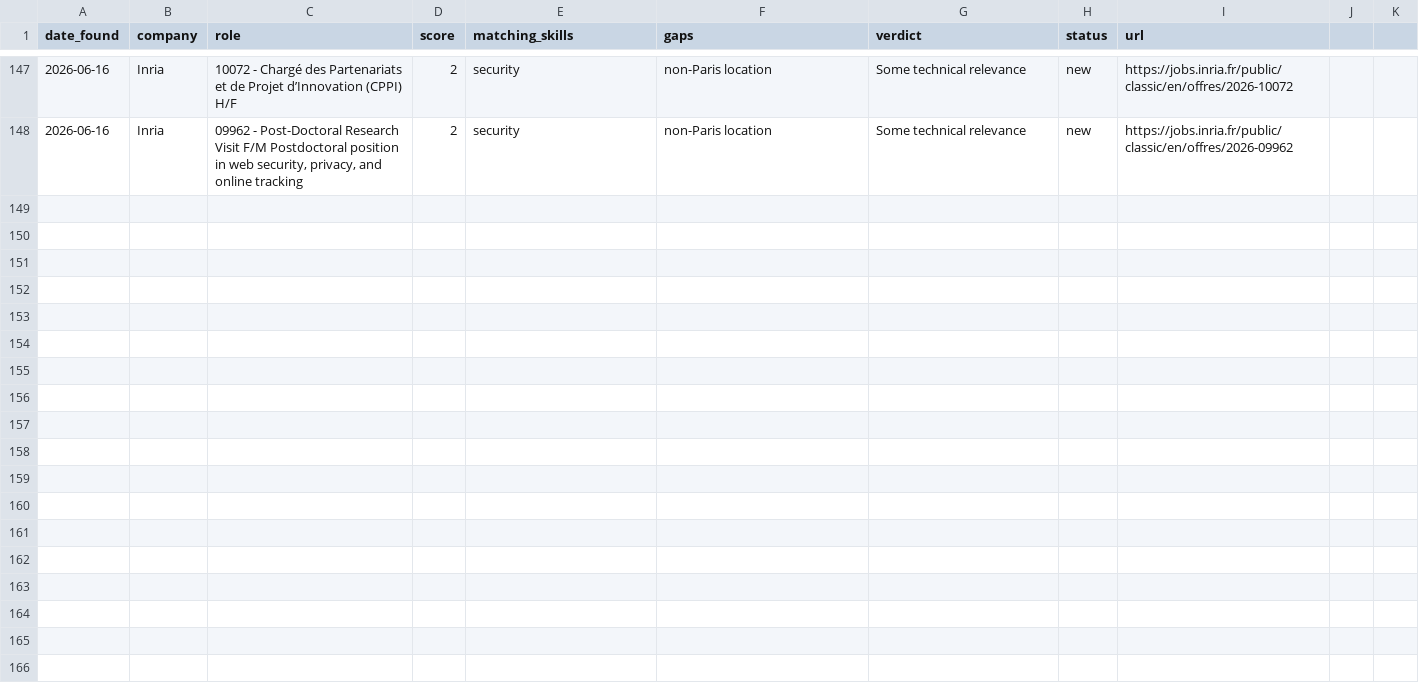
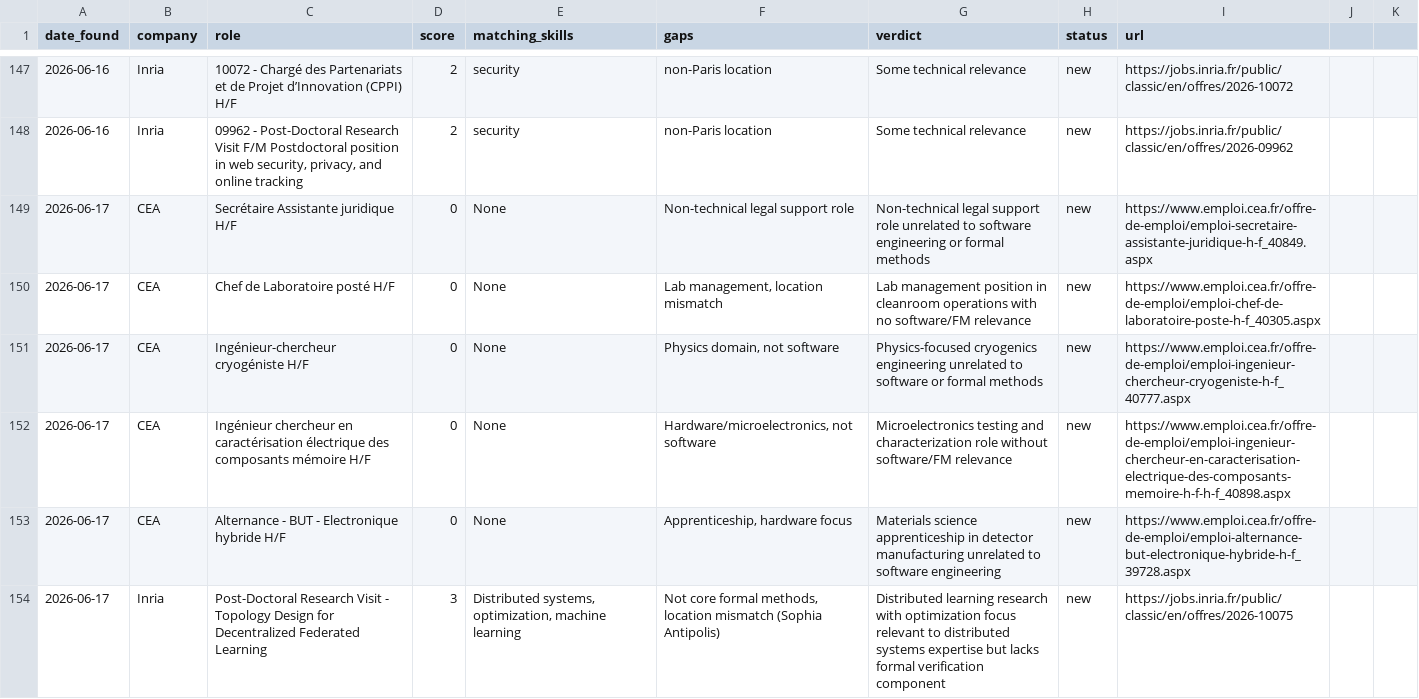
Before and after one commit to travisdp/job-pipeline, a CSV file: pipeline.csv, drawn as a sheet; only a part is shown, gaps mark what is left out; the diff covers the shown part only; the diff names each change by its address in the sheet, - before the commit and + after, or states it on an @@ line.

```diff
--- a/pipeline.csv
+++ b/pipeline.csv
+row 149: 2026-06-17 | CEA | Secrétaire Assistante juridique H/F | 0 | None | Non-technical legal support role | Non-technical legal support role unrelated to software engineering or formal methods | new | https://www.emploi.cea.fr/offre-de-emploi/emploi-secretaire-assistante-juridique-h-f_40849.aspx
+row 150: 2026-06-17 | CEA | Chef de Laboratoire posté H/F | 0 | None | Lab management, location mismatch | Lab management position in cleanroom operations with no software/FM relevance | new | https://www.emploi.cea.fr/offre-de-emploi/emploi-chef-de-laboratoire-poste-h-f_40305.aspx
+row 151: 2026-06-17 | CEA | Ingénieur-chercheur cryogéniste H/F | 0 | None | Physics domain, not software | Physics-focused cryogenics engineering unrelated to software or formal methods | new | https://www.emploi.cea.fr/offre-de-emploi/emploi-ingenieur-chercheur-cryogeniste-h-f_40777.aspx
+row 152: 2026-06-17 | CEA | Ingénieur chercheur en caractérisation électrique des composants mémoire H/F | 0 | None | Hardware/microelectronics, not software | Microelectronics testing and characterization role without software/FM relevance | new | https://www.emploi.cea.fr/offre-de-emploi/emploi-ingenieur-chercheur-en-caracterisation-electrique-des-composants-memoire-h-f-h-f_40898.aspx
+row 153: 2026-06-17 | CEA | Alternance - BUT - Electronique hybride H/F | 0 | None | Apprenticeship, hardware focus | Materials science apprenticeship in detector manufacturing unrelated to software engineering | new | https://www.emploi.cea.fr/offre-de-emploi/emploi-alternance-but-electronique-hybride-h-f_39728.aspx
+row 154: 2026-06-17 | Inria | Post-Doctoral Research Visit - Topology Design for Decentralized Federated Learning | 3 | Distributed systems, optimization, machine learning | Not core formal methods, location mismatch (Sophia Antipolis) | Distributed learning research with optimization focus relevant to distributed systems expertise but lacks formal verification component | new | https://jobs.inria.fr/public/classic/en/offres/2026-10075
```
Also changed, not shown: 5 added rows elsewhere in this file, 4 other files.
